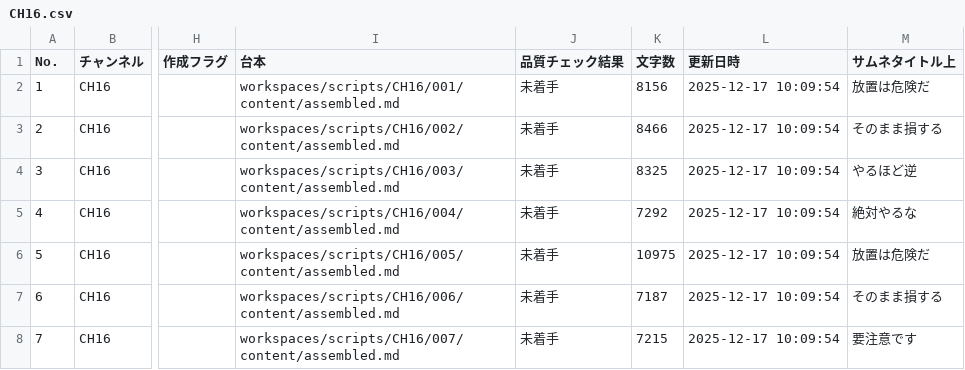
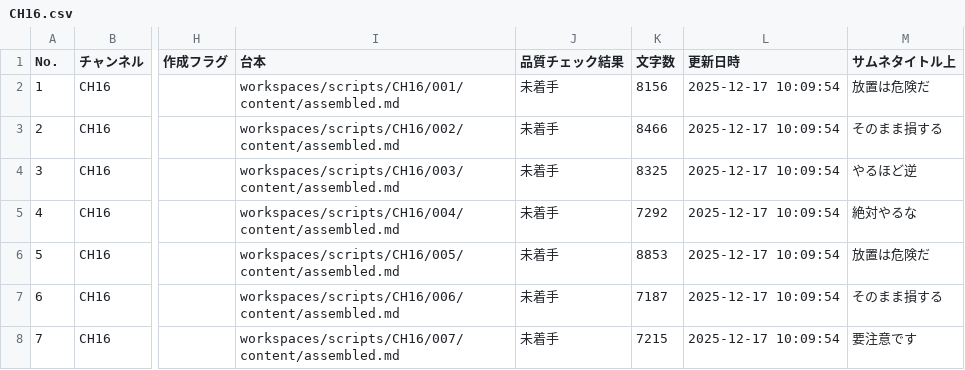
Before and after one commit to daideguchi/youtube_production2, a CSV file: workspaces/planning/channels/CH16.csv, drawn as a sheet; only a part is shown, gaps mark what is left out; the diff names each change by its address in the sheet, - before the commit and + after, or states it on an @@ line.

```diff
--- a/workspaces/planning/channels/CH16.csv
+++ b/workspaces/planning/channels/CH16.csv
-K6 (文字数): 10975
+K6 (文字数): 8853
```
Also changed, not shown: workspaces/planning/channels/CH01.csv, workspaces/planning/channels/CH10.csv, 5 other files.
